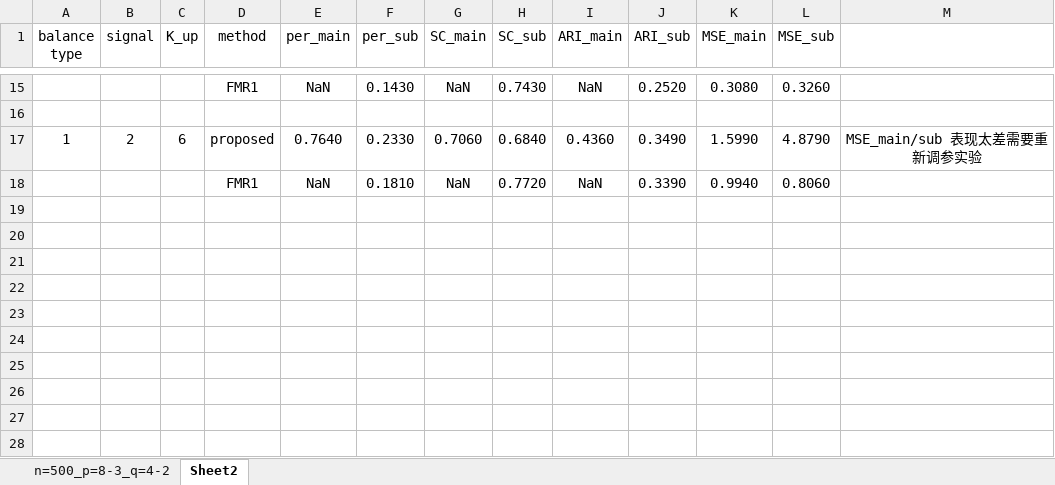
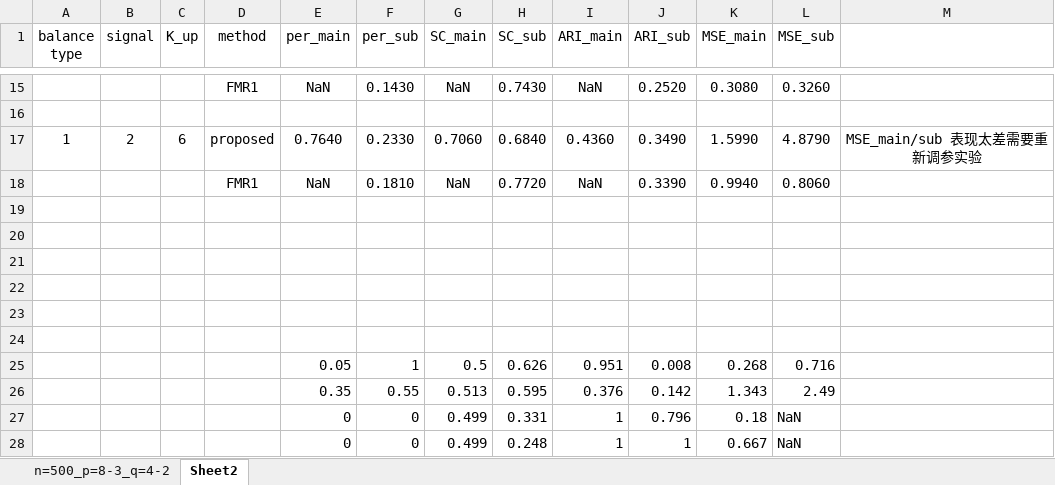
Before and after one commit to Ryanna-github/hierarchical-gene, an Excel workbook: code_v2/summary_data/result.xlsx, sheet Sheet2, drawn as a sheet; only a part is shown, gaps mark what is left out; values as stored, in another font and other column widths than the file's, no borders; the diff names each change by its address in the sheet, - before the commit and + after, or states it on an @@ line.

```diff
--- a/code_v2/summary_data/result.xlsx (sheet Sheet2)
+++ b/code_v2/summary_data/result.xlsx (sheet Sheet2)
+row 19: (empty)
+row 20: (empty)
+row 21: (empty)
+row 22: (empty)
+row 23: (empty)
+row 24: (empty)
+row 25:  |  |  |  | 0.05 | 1 | 0.5 | 0.626 | 0.951 | 0.008 | 0.268 | 0.716
+row 26:  |  |  |  | 0.35 | 0.55 | 0.513 | 0.595 | 0.376 | 0.142 | 1.343 | 2.49
+row 27:  |  |  |  | 0 | 0 | 0.499 | 0.331 | 1 | 0.796 | 0.18 | NaN
+row 28:  |  |  |  | 0 | 0 | 0.499 | 0.248 | 1 | 1 | 0.667 | NaN
```
Also changed, not shown: 6 other files.
